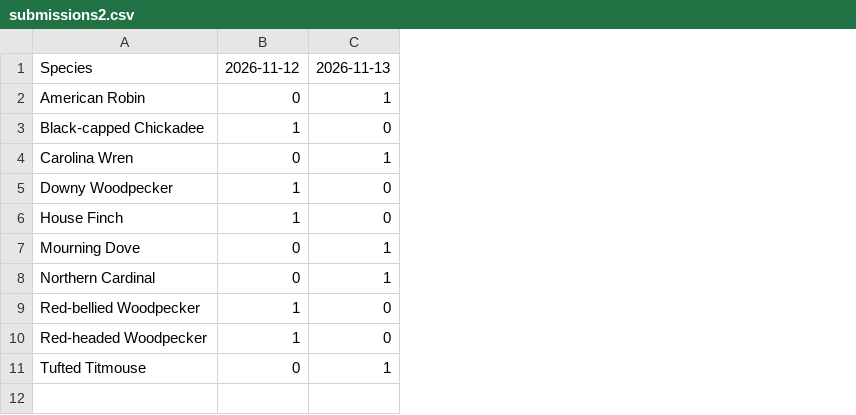
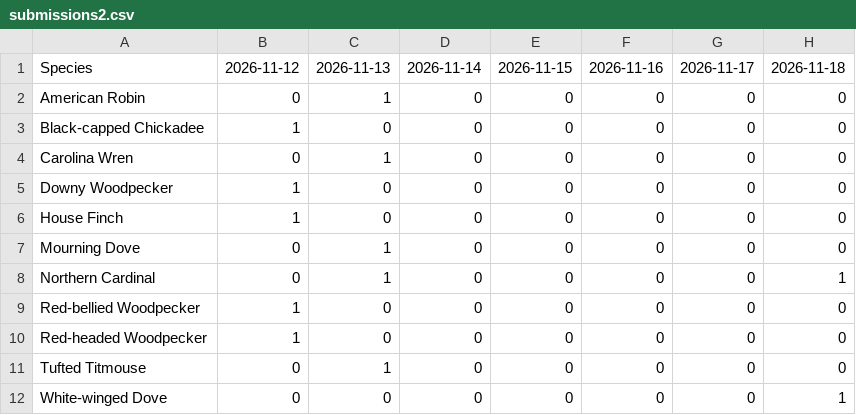
Before and after one commit to RockyTheDog-2/bird_audio_manager, a CSV file: wildlife_data/submissions2.csv, drawn as a sheet; the diff names each change by its address in the sheet, - before the commit and + after, or states it on an @@ line.

Commit message:
Update CSV

```diff
--- a/wildlife_data/submissions2.csv
+++ b/wildlife_data/submissions2.csv
+column D, rows 1-11: 2026-11-14 | 0 | 0 | 0 | 0 | 0 | 0 | 0 | 0 | 0 | 0
+column E, rows 1-11: 2026-11-15 | 0 | 0 | 0 | 0 | 0 | 0 | 0 | 0 | 0 | 0
+column F, rows 1-11: 2026-11-16 | 0 | 0 | 0 | 0 | 0 | 0 | 0 | 0 | 0 | 0
+column G, rows 1-11: 2026-11-17 | 0 | 0 | 0 | 0 | 0 | 0 | 0 | 0 | 0 | 0
+column H, rows 1-11: 2026-11-18 | 0 | 0 | 0 | 0 | 0 | 0 | 1 | 0 | 0 | 0
+row 12: White-winged Dove | 0 | 0 | 0 | 0 | 0 | 0 | 1
```
